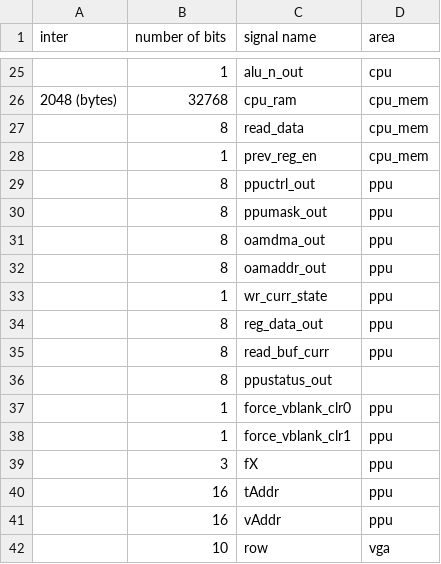
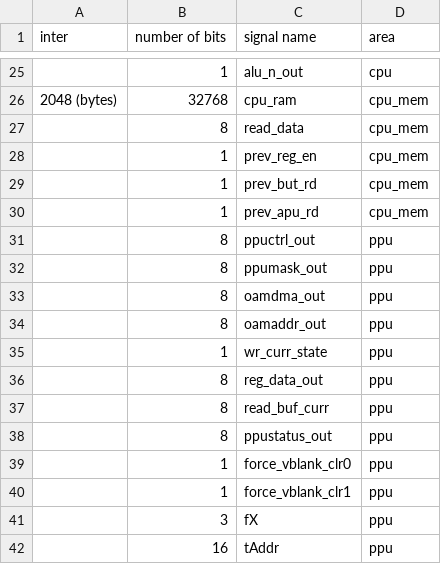
Before and after one commit to oadrian/nes-emulator, a CSV file: hw/save_state/save_state_bits.csv, drawn as a sheet; only a part is shown, gaps mark what is left out; the shorter side is filled out with more unchanged rows.

Commit message:
added new signals for save state to cpu-mem

```diff
--- a/hw/save_state/save_state_bits.csv
+++ b/hw/save_state/save_state_bits.csv
@@ -28,2 +28,4 @@ inter,number of bits,signal name,area
 ,1,prev_reg_en,cpu_mem
+,1,prev_but_rd,cpu_mem
+,1,prev_apu_rd,cpu_mem
 ,8,ppuctrl_out,ppu
@@ -35,3 +37,3 @@ inter,number of bits,signal name,area
 ,8,read_buf_curr,ppu
-,8,ppustatus_out,
+,8,ppustatus_out,ppu
 ,1,force_vblank_clr0,ppu
```
Also changed, not shown: 2 other files.
